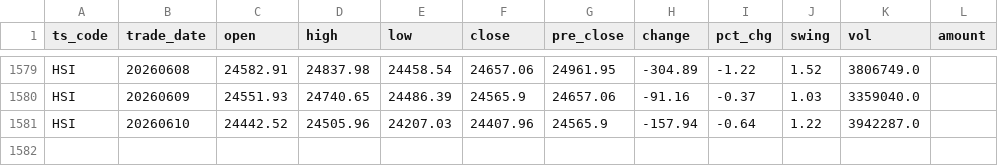
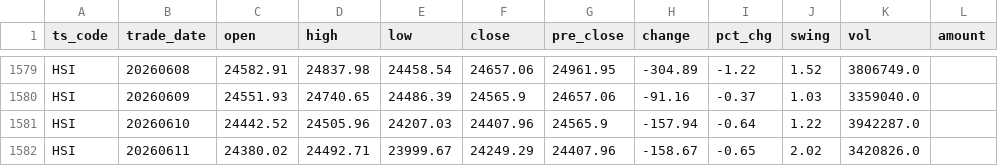
Before and after one commit to njedu2023-prog/JD-data, a CSV file: data_raw/HSI/hsi_raw.csv, drawn as a sheet; only a part is shown, gaps mark what is left out.

```diff
--- a/data_raw/HSI/hsi_raw.csv
+++ b/data_raw/HSI/hsi_raw.csv
@@ -1581 +1581,2 @@ HSI,20260609,24551.93,24740.65,24486.39,24565.9,24657.06,-91.16,-0.37,1.03,33590
 HSI,20260610,24442.52,24505.96,24207.03,24407.96,24565.9,-157.94,-0.64,1.22,3942287.0,
+HSI,20260611,24380.02,24492.71,23999.67,24249.29,24407.96,-158.67,-0.65,2.02,3420826.0,
```
Also changed, not shown: data_clean/HSI/hsi_clean.csv, refresh_log/refresh_log.csv.
